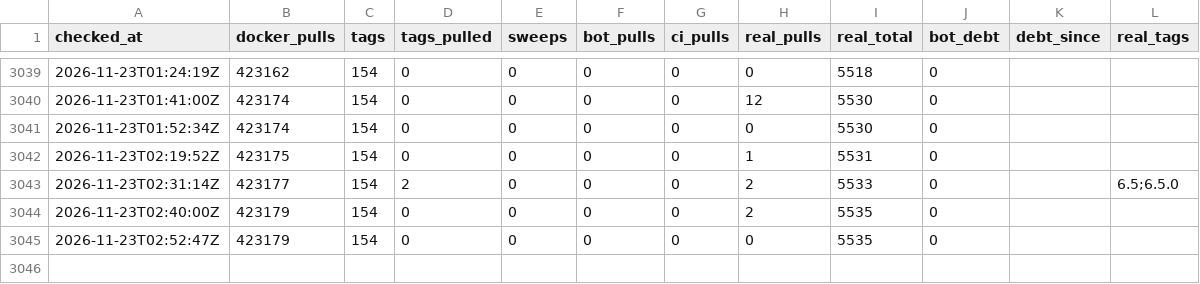
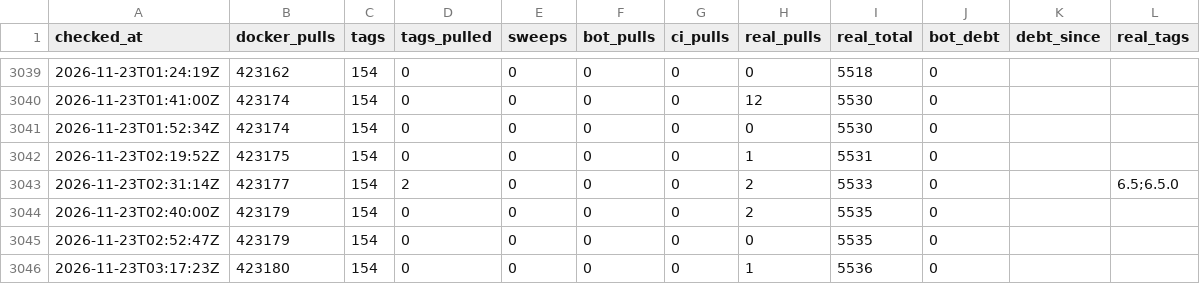
Before and after one commit to labsai/EDDI, a CSV file: data/runs.csv, drawn as a sheet; only a part is shown, gaps mark what is left out.

```diff
--- a/data/runs.csv
+++ b/data/runs.csv
@@ -3045 +3045,2 @@ checked_at,docker_pulls,tags,tags_pulled,sweeps,bot_pulls,ci_pulls,real_pulls,re
 2026-11-23T02:52:47Z,423179,154,0,0,0,0,0,5535,0,,
+2026-11-23T03:17:23Z,423180,154,0,0,0,0,1,5536,0,,
```
